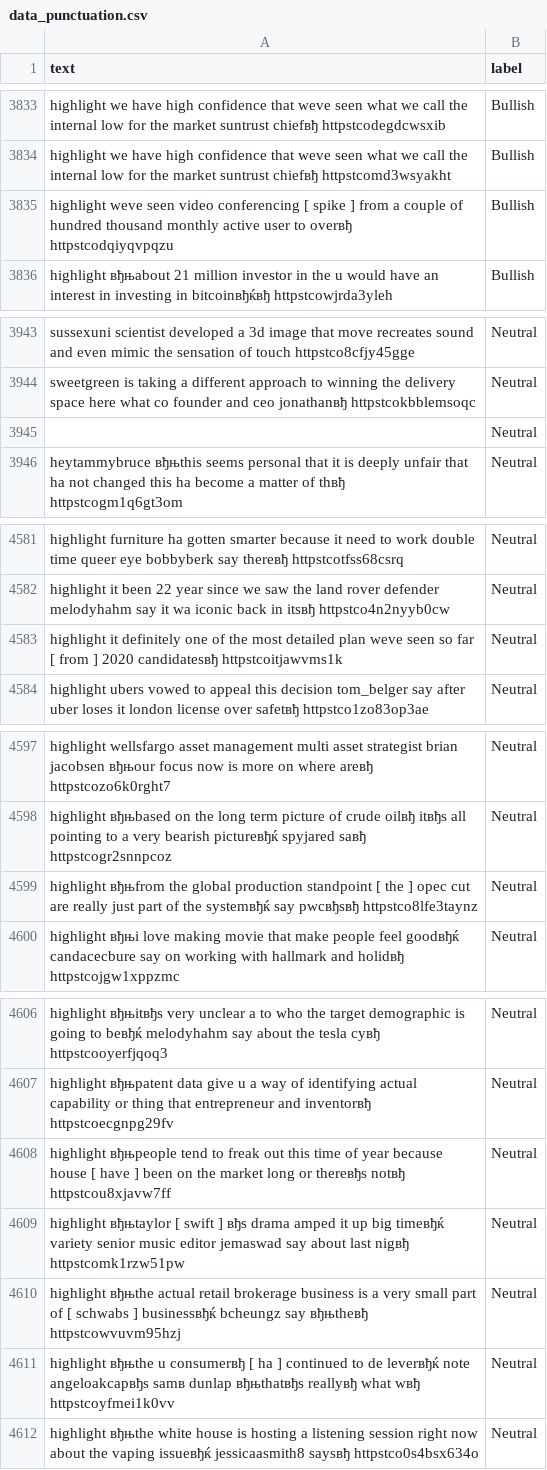
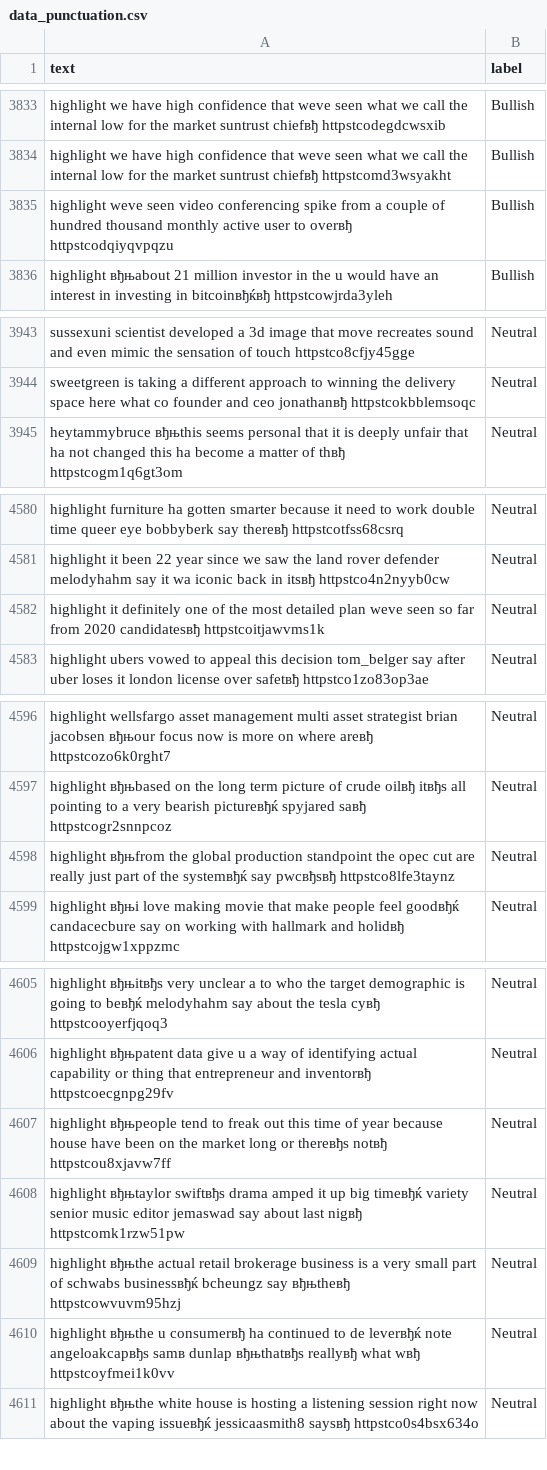
Before and after one commit to DenisKabanov/natural_language_processing, a CSV file: 2) Bayes classifiers/data/data_punctuation.csv, drawn as a sheet; only a part is shown, gaps mark what is left out; the diff covers the shown part only.

```diff
--- a/2) Bayes classifiers/data/data_punctuation.csv
+++ b/2) Bayes classifiers/data/data_punctuation.csv
@@ -3834,3 +3834,3 @@ highlight we have high confidence that weve seen what we call the internal low f
 highlight we have high confidence that weve seen what we call the internal low for the market suntrust chiefвђ httpstcomd3wsyakht;Bullish
-highlight weve seen video conferencing [ spike ] from a couple of hundred thousand monthly active user to overвђ httpstcodqiyqvpqzu;Bullish
+highlight weve seen video conferencing spike from a couple of hundred thousand monthly active user to overвђ httpstcodqiyqvpqzu;Bullish
 highlight вђњabout 21 million investor in the u would have an interest in investing in bitcoinвђќвђ httpstcowjrda3yleh;Bullish
@@ -3944,3 +3944,2 @@ sussexuni scientist developed a 3d image that move recreates sound and even mimi
 sweetgreen is taking a different approach to winning the delivery space here what co founder and ceo jonathanвђ httpstcokbblemsoqc;Neutral
-;Neutral
 heytammybruce вђњthis seems personal that it is deeply unfair that ha not changed this ha become a matter of thвђ httpstcogm1q6gt3om;Neutral
@@ -4582,3 +4581,3 @@ highlight furniture ha gotten smarter because it need to work double time queer
 highlight it been 22 year since we saw the land rover defender melodyhahm say it wa iconic back in itsвђ httpstco4n2nyyb0cw;Neutral
-highlight it definitely one of the most detailed plan weve seen so far [ from ] 2020 candidatesвђ httpstcoitjawvms1k;Neutral
+highlight it definitely one of the most detailed plan weve seen so far from 2020 candidatesвђ httpstcoitjawvms1k;Neutral
 highlight ubers vowed to appeal this decision tom_belger say after uber loses it london license over safetвђ httpstco1zo83op3ae;Neutral
@@ -4598,3 +4597,3 @@ highlight wellsfargo asset management multi asset strategist brian jacobsen вђ
 highlight вђњbased on the long term picture of crude oilвђ itвђs all pointing to a very bearish pictureвђќ spyjared saвђ httpstcogr2snnpcoz;Neutral
-highlight вђњfrom the global production standpoint [ the ] opec cut are really just part of the systemвђќ say pwcвђsвђ httpstco8lfe3taynz;Neutral
+highlight вђњfrom the global production standpoint the opec cut are really just part of the systemвђќ say pwcвђsвђ httpstco8lfe3taynz;Neutral
 highlight вђњi love making movie that make people feel goodвђќ candacecbure say on working with hallmark and holidвђ httpstcojgw1xppzmc;Neutral
@@ -4607,6 +4606,6 @@ highlight вђњitвђs very unclear a to who the target demographic is going to
 highlight вђњpatent data give u a way of identifying actual capability or thing that entrepreneur and inventorвђ httpstcoecgnpg29fv;Neutral
-highlight вђњpeople tend to freak out this time of year because house [ have ] been on the market long or thereвђs notвђ httpstcou8xjavw7ff;Neutral
-highlight вђњtaylor [ swift ] вђs drama amped it up big timeвђќ variety senior music editor jemaswad say about last nigвђ httpstcomk1rzw51pw;Neutral
-highlight вђњthe actual retail brokerage business is a very small part of [ schwabs ] businessвђќ bcheungz say вђњtheвђ httpstcowvuvm95hzj;Neutral
-highlight вђњthe u consumerвђ [ ha ] continued to de leverвђќ note angeloakcapвђs samв dunlap вђњthatвђs reallyвђ what wвђ httpstcoyfmei1k0vv;Neutral
+highlight вђњpeople tend to freak out this time of year because house have been on the market long or thereвђs notвђ httpstcou8xjavw7ff;Neutral
+highlight вђњtaylor swiftвђs drama amped it up big timeвђќ variety senior music editor jemaswad say about last nigвђ httpstcomk1rzw51pw;Neutral
+highlight вђњthe actual retail brokerage business is a very small part of schwabs businessвђќ bcheungz say вђњtheвђ httpstcowvuvm95hzj;Neutral
+highlight вђњthe u consumerвђ ha continued to de leverвђќ note angeloakcapвђs samв dunlap вђњthatвђs reallyвђ what wвђ httpstcoyfmei1k0vv;Neutral
 highlight вђњthe white house is hosting a listening session right now about the vaping issueвђќ jessicaasmith8 saysвђ httpstco0s4bsx634o;Neutral
```
Also changed, not shown: 2 edited cells elsewhere in this file, 2) Bayes classifiers/data/data_all.csv, 2) Bayes classifiers/data/data_stop_words.csv, 2 other files.
